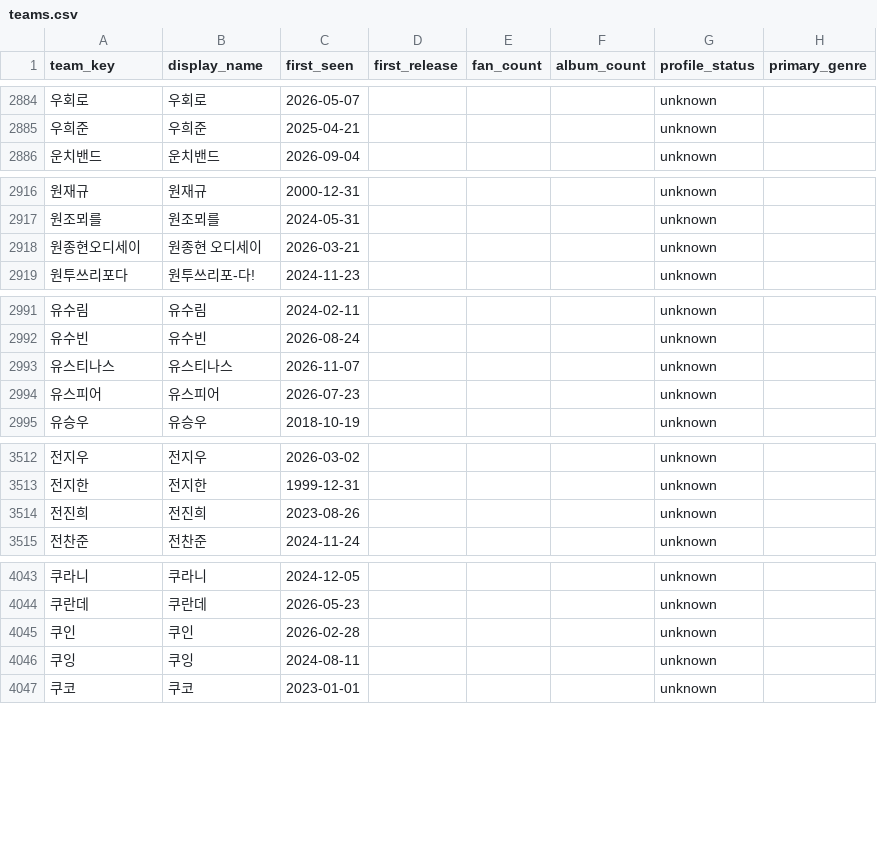
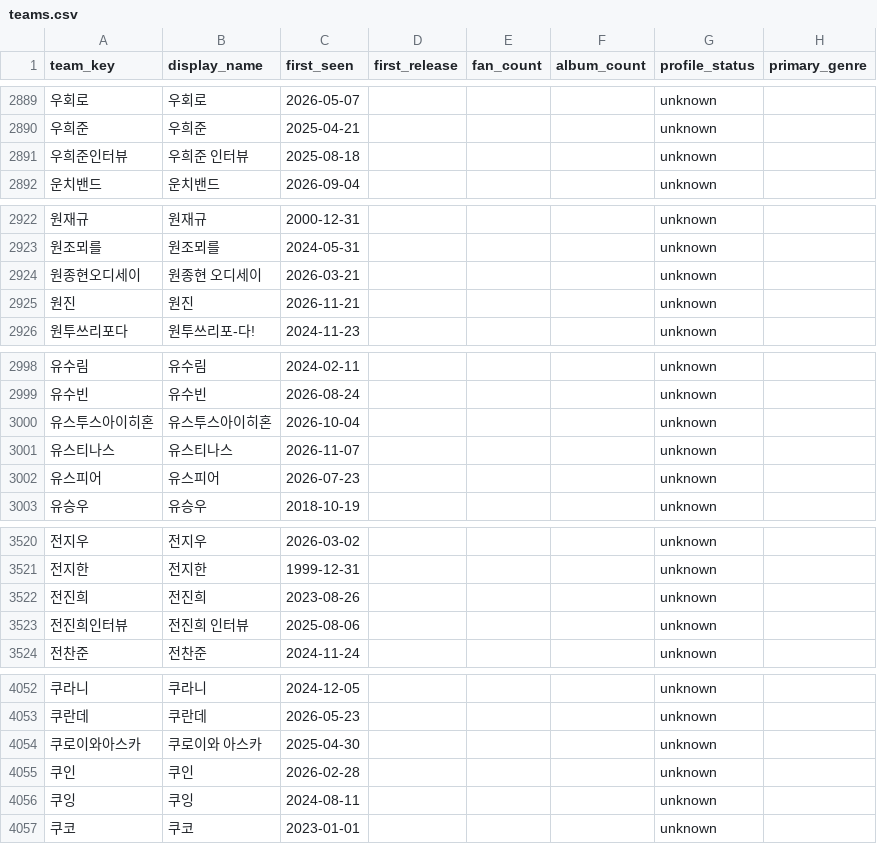
Before and after one commit to leegmyung/crate-digger, a CSV file: docs/lab/data/teams.csv, drawn as a sheet; only a part is shown, gaps mark what is left out; the diff covers the shown part only.

```diff
--- a/docs/lab/data/teams.csv
+++ b/docs/lab/data/teams.csv
@@ -2885,2 +2890,3 @@ team_key,display_name,first_seen,first_release,fan_count,album_count,profile_sta
 우희준,우희준,2025-04-21,,,,unknown,
+우희준인터뷰,우희준 인터뷰,2025-08-18,,,,unknown,
 운치밴드,운치밴드,2026-09-04,,,,unknown,
@@ -2918,2 +2924,3 @@ team_key,display_name,first_seen,first_release,fan_count,album_count,profile_sta
 원종현오디세이,원종현 오디세이,2026-03-21,,,,unknown,
+원진,원진,2026-11-21,,,,unknown,
 원투쓰리포다,원투쓰리포-다!,2024-11-23,,,,unknown,
@@ -2992,2 +2999,3 @@ team_key,display_name,first_seen,first_release,fan_count,album_count,profile_sta
 유수빈,유수빈,2026-08-24,,,,unknown,
+유스투스아이히혼,유스투스아이히혼,2026-10-04,,,,unknown,
 유스티나스,유스티나스,2026-11-07,,,,unknown,
@@ -3514,2 +3522,3 @@ team_key,display_name,first_seen,first_release,fan_count,album_count,profile_sta
 전진희,전진희,2023-08-26,,,,unknown,
+전진희인터뷰,전진희 인터뷰,2025-08-06,,,,unknown,
 전찬준,전찬준,2024-11-24,,,,unknown,
@@ -4044,2 +4053,3 @@ team_key,display_name,first_seen,first_release,fan_count,album_count,profile_sta
 쿠란데,쿠란데,2026-05-23,,,,unknown,
+쿠로이와아스카,쿠로이와 아스카,2025-04-30,,,,unknown,
 쿠인,쿠인,2026-02-28,,,,unknown,
```
Also changed, not shown: 14 added rows, 4 removed rows and 4 edited cells elsewhere in this file, 5 other files.
